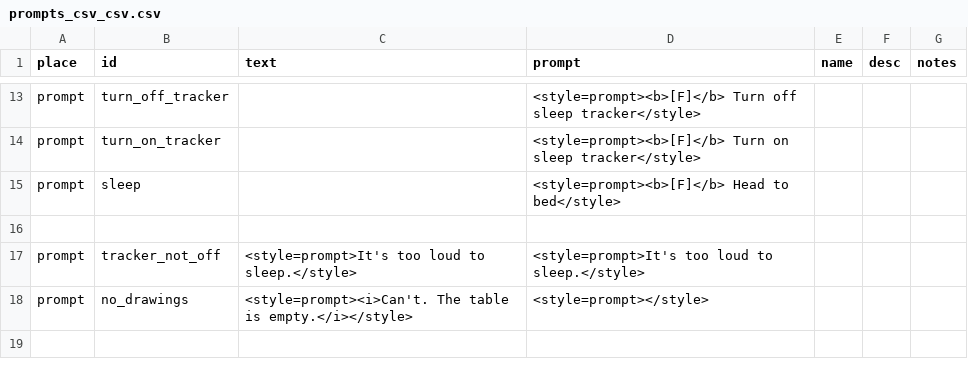
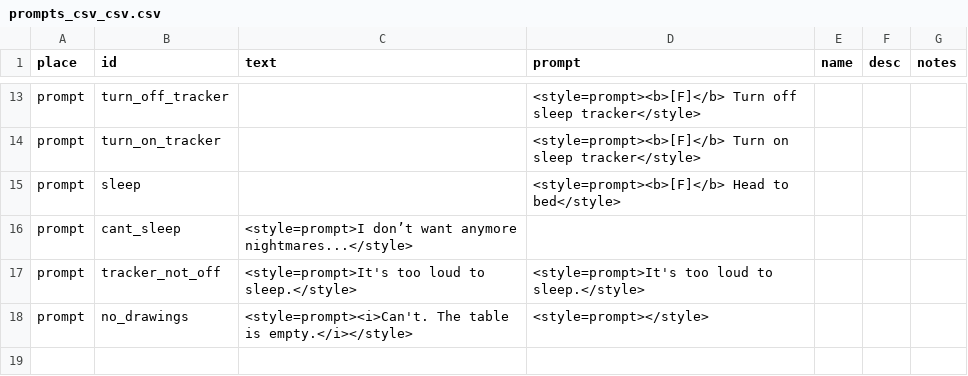
Before and after one commit to MoonTales/Spooky, a CSV file: Assets/Resources/Text/prompts_csv_csv.csv, drawn as a sheet; only a part is shown, gaps mark what is left out; the diff names each change by its address in the sheet, - before the commit and + after, or states it on an @@ line.

```diff
--- a/Assets/Resources/Text/prompts_csv_csv.csv
+++ b/Assets/Resources/Text/prompts_csv_csv.csv
-row 16: (empty)
+row 16: prompt | cant_sleep | <style=prompt>I don’t want anymore nightmares...</style>
```
Also changed, not shown: 20 other files.
